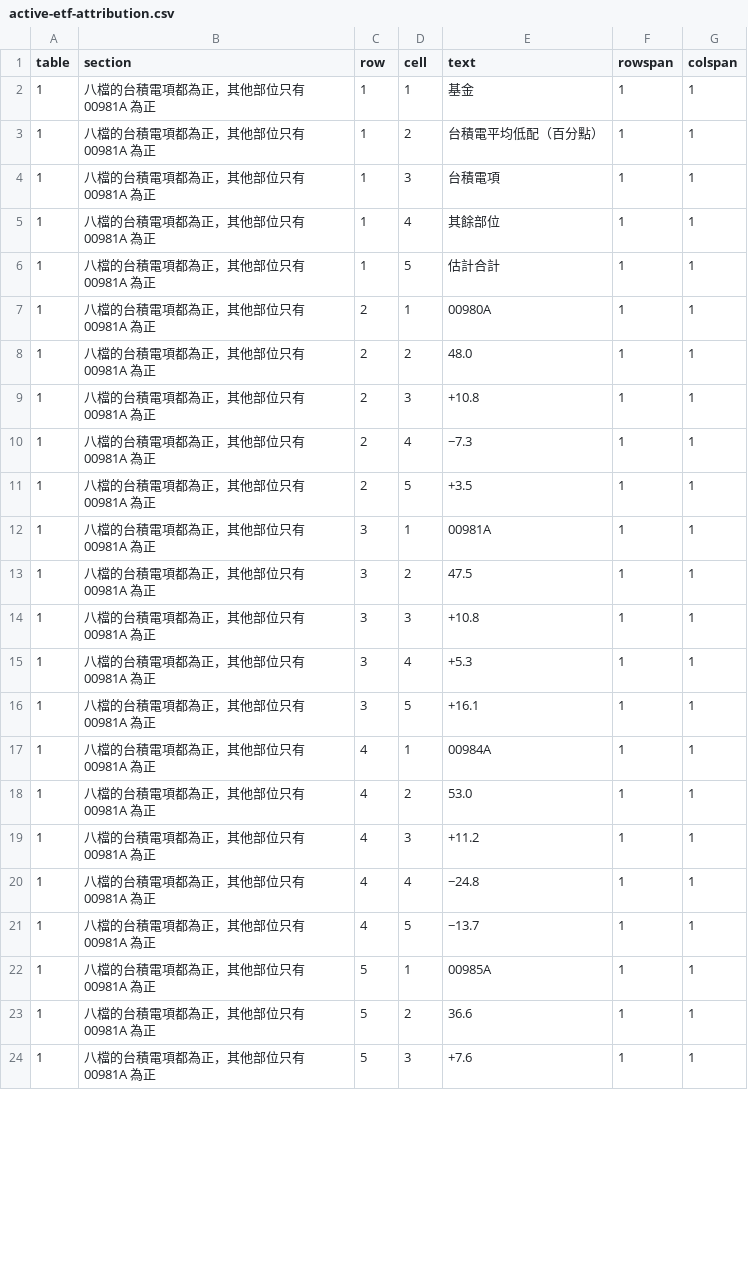
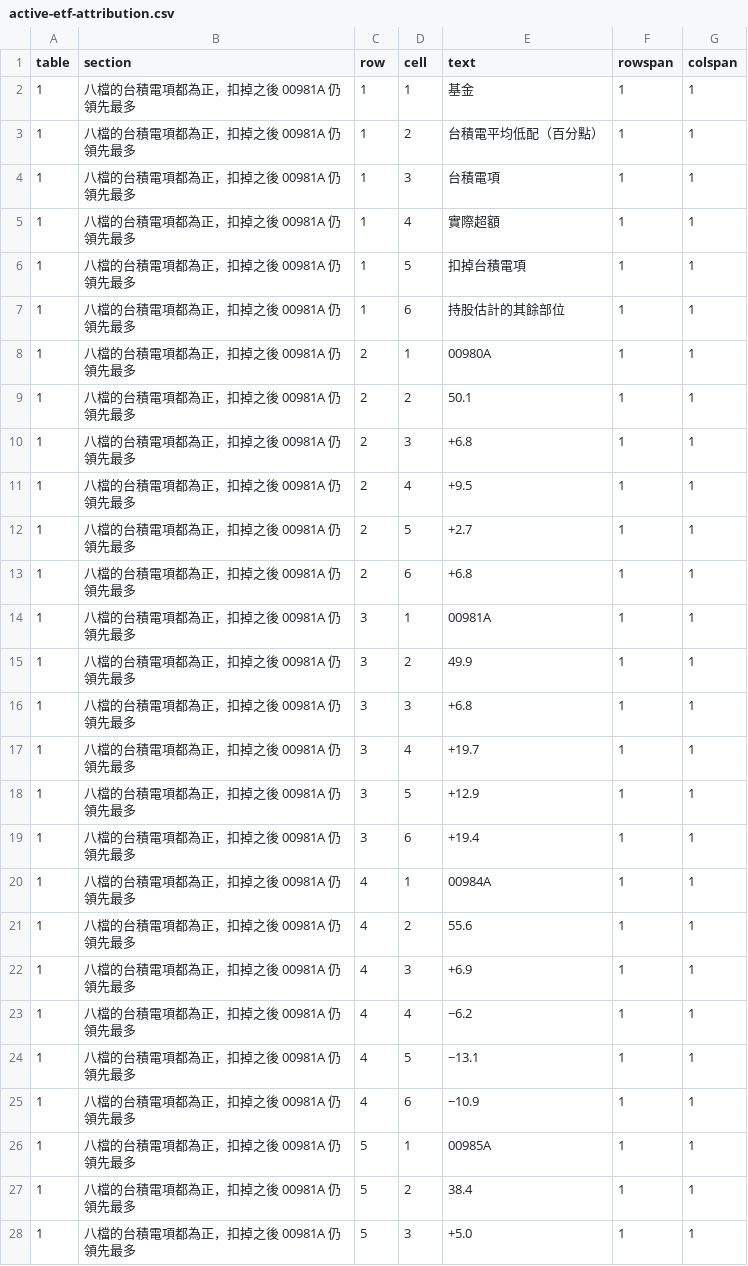
Before and after one commit to keigoks-ivan/tools, a CSV file: invest/data/article-snapshots/active-etf-attribution.csv, drawn as a sheet; only a part is shown; the diff covers the shown part only.

```diff
--- a/invest/data/article-snapshots/active-etf-attribution.csv
+++ b/invest/data/article-snapshots/active-etf-attribution.csv
@@ -1,24 +1,28 @@
 table,section,row,cell,text,rowspan,colspan
-1,八檔的台積電項都為正，其他部位只有 00981A 為正,1,1,基金,1,1
-1,八檔的台積電項都為正，其他部位只有 00981A 為正,1,2,台積電平均低配（百分點）,1,1
-1,八檔的台積電項都為正，其他部位只有 00981A 為正,1,3,台積電項,1,1
-1,八檔的台積電項都為正，其他部位只有 00981A 為正,1,4,其餘部位,1,1
-1,八檔的台積電項都為正，其他部位只有 00981A 為正,1,5,估計合計,1,1
-1,八檔的台積電項都為正，其他部位只有 00981A 為正,2,1,00980A,1,1
-1,八檔的台積電項都為正，其他部位只有 00981A 為正,2,2,48.0,1,1
-1,八檔的台積電項都為正，其他部位只有 00981A 為正,2,3,+10.8,1,1
-1,八檔的台積電項都為正，其他部位只有 00981A 為正,2,4,−7.3,1,1
-1,八檔的台積電項都為正，其他部位只有 00981A 為正,2,5,+3.5,1,1
-1,八檔的台積電項都為正，其他部位只有 00981A 為正,3,1,00981A,1,1
-1,八檔的台積電項都為正，其他部位只有 00981A 為正,3,2,47.5,1,1
-1,八檔的台積電項都為正，其他部位只有 00981A 為正,3,3,+10.8,1,1
-1,八檔的台積電項都為正，其他部位只有 00981A 為正,3,4,+5.3,1,1
-1,八檔的台積電項都為正，其他部位只有 00981A 為正,3,5,+16.1,1,1
-1,八檔的台積電項都為正，其他部位只有 00981A 為正,4,1,00984A,1,1
-1,八檔的台積電項都為正，其他部位只有 00981A 為正,4,2,53.0,1,1
-1,八檔的台積電項都為正，其他部位只有 00981A 為正,4,3,+11.2,1,1
-1,八檔的台積電項都為正，其他部位只有 00981A 為正,4,4,−24.8,1,1
-1,八檔的台積電項都為正，其他部位只有 00981A 為正,4,5,−13.7,1,1
-1,八檔的台積電項都為正，其他部位只有 00981A 為正,5,1,00985A,1,1
-1,八檔的台積電項都為正，其他部位只有 00981A 為正,5,2,36.6,1,1
-1,八檔的台積電項都為正，其他部位只有 00981A 為正,5,3,+7.6,1,1
+1,八檔的台積電項都為正，扣掉之後 00981A 仍領先最多,1,1,基金,1,1
+1,八檔的台積電項都為正，扣掉之後 00981A 仍領先最多,1,2,台積電平均低配（百分點）,1,1
+1,八檔的台積電項都為正，扣掉之後 00981A 仍領先最多,1,3,台積電項,1,1
+1,八檔的台積電項都為正，扣掉之後 00981A 仍領先最多,1,4,實際超額,1,1
+1,八檔的台積電項都為正，扣掉之後 00981A 仍領先最多,1,5,扣掉台積電項,1,1
+1,八檔的台積電項都為正，扣掉之後 00981A 仍領先最多,1,6,持股估計的其餘部位,1,1
+1,八檔的台積電項都為正，扣掉之後 00981A 仍領先最多,2,1,00980A,1,1
+1,八檔的台積電項都為正，扣掉之後 00981A 仍領先最多,2,2,50.1,1,1
+1,八檔的台積電項都為正，扣掉之後 00981A 仍領先最多,2,3,+6.8,1,1
+1,八檔的台積電項都為正，扣掉之後 00981A 仍領先最多,2,4,+9.5,1,1
+1,八檔的台積電項都為正，扣掉之後 00981A 仍領先最多,2,5,+2.7,1,1
+1,八檔的台積電項都為正，扣掉之後 00981A 仍領先最多,2,6,+6.8,1,1
+1,八檔的台積電項都為正，扣掉之後 00981A 仍領先最多,3,1,00981A,1,1
+1,八檔的台積電項都為正，扣掉之後 00981A 仍領先最多,3,2,49.9,1,1
+1,八檔的台積電項都為正，扣掉之後 00981A 仍領先最多,3,3,+6.8,1,1
+1,八檔的台積電項都為正，扣掉之後 00981A 仍領先最多,3,4,+19.7,1,1
+1,八檔的台積電項都為正，扣掉之後 00981A 仍領先最多,3,5,+12.9,1,1
+1,八檔的台積電項都為正，扣掉之後 00981A 仍領先最多,3,6,+19.4,1,1
+1,八檔的台積電項都為正，扣掉之後 00981A 仍領先最多,4,1,00984A,1,1
+1,八檔的台積電項都為正，扣掉之後 00981A 仍領先最多,4,2,55.6,1,1
+1,八檔的台積電項都為正，扣掉之後 00981A 仍領先最多,4,3,+6.9,1,1
+1,八檔的台積電項都為正，扣掉之後 00981A 仍領先最多,4,4,−6.2,1,1
+1,八檔的台積電項都為正，扣掉之後 00981A 仍領先最多,4,5,−13.1,1,1
+1,八檔的台積電項都為正，扣掉之後 00981A 仍領先最多,4,6,−10.9,1,1
+1,八檔的台積電項都為正，扣掉之後 00981A 仍領先最多,5,1,00985A,1,1
+1,八檔的台積電項都為正，扣掉之後 00981A 仍領先最多,5,2,38.4,1,1
+1,八檔的台積電項都為正，扣掉之後 00981A 仍領先最多,5,3,+5.0,1,1
```
Also changed, not shown: 5 added rows and 72 edited cells elsewhere in this file, invest/data/article-snapshots/active-etf-attribution-figures.csv, 2 other files.
